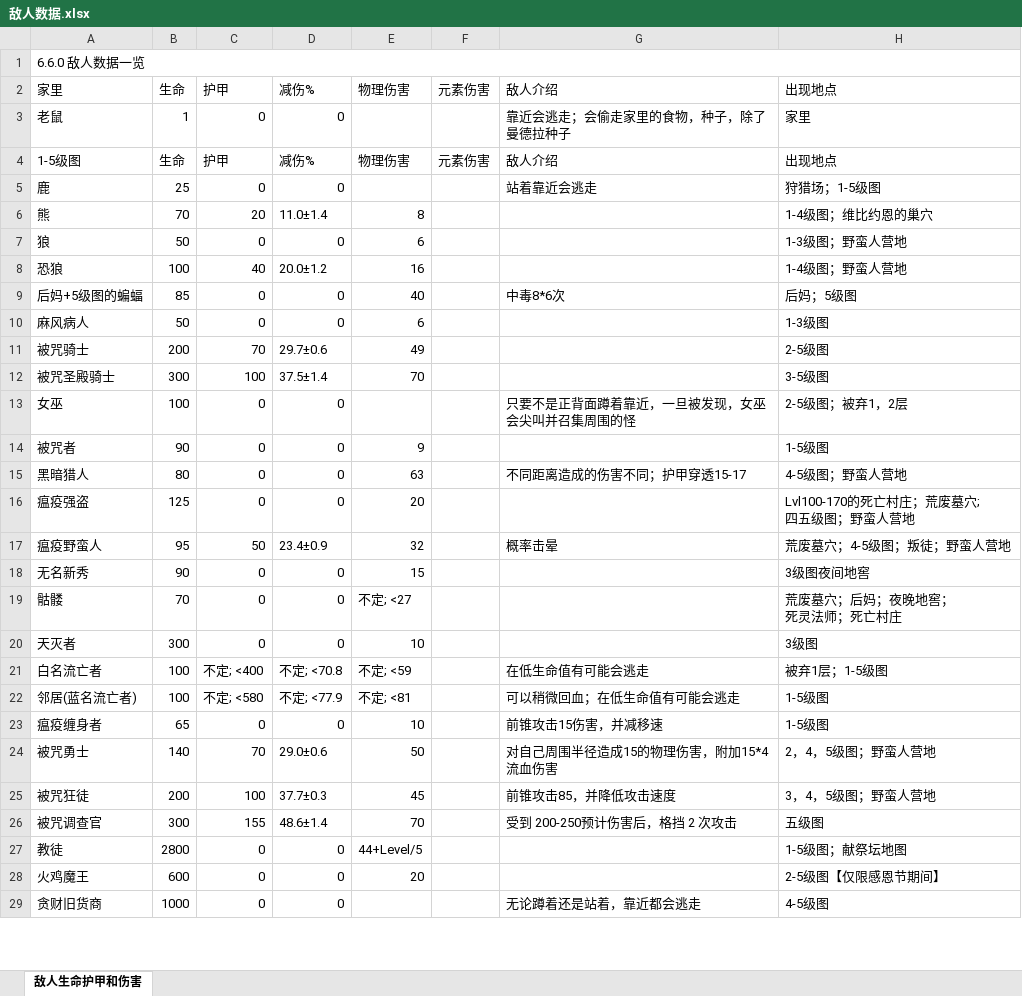
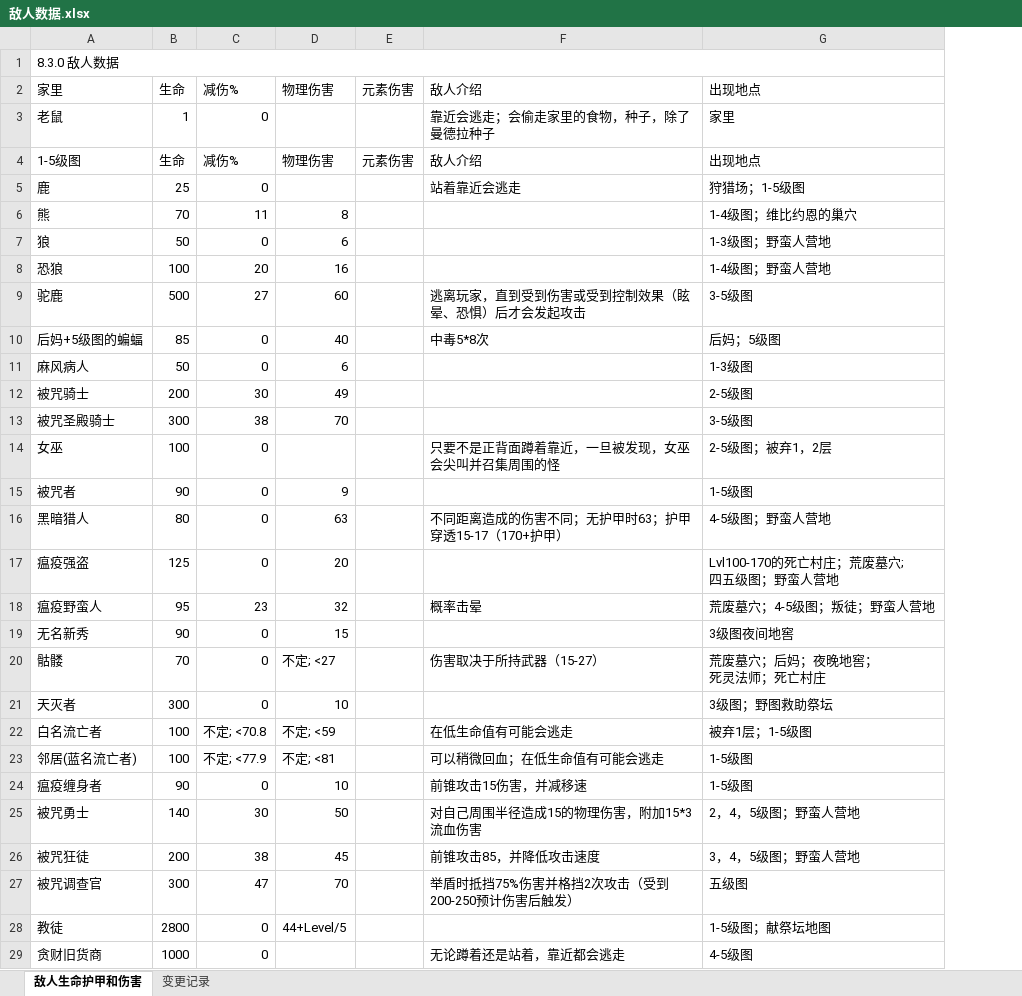
Before and after one commit to jasonXiao422/grimsoul-wiki, an Excel workbook: data-source/敌人数据.xlsx, sheet 敌人生命护甲和伤害, drawn as a sheet; only a part is shown; values as stored, in another font and other column widths than the file's, no cell formats; removed rows and columns are numbered as before the commit, all else as after; the diff covers the shown part only; the diff names each change by its address in the sheet, - before the commit and + after, or states it on an @@ line.

```diff
--- a/data-source/敌人数据.xlsx (sheet 敌人生命护甲和伤害)
+++ b/data-source/敌人数据.xlsx (sheet 敌人生命护甲和伤害)
+sheet tab: 变更记录
-column C, rows 2-27: 护甲 | 0 | 护甲 | 0 | 20 | 0 | 40 | 0 | 0 | 70 | 100 | 0 | 0 | 0 | 0 | 50 | 0 | 0 | 0 | 不定; <400 | 不定; <580 | 0 | 70 | 100 | 155 | 0; row 29: 0
-A1: 6.6.0 敌人数据一览
+A1: 8.3.0 敌人数据
-C6: 11.0±1.4
+C6: 11
-C8: 20.0±1.2
+C8: 20
+row 9: 驼鹿 | 500 | 27 | 60 |  | 逃离玩家，直到受到伤害或受到控制效果（眩晕、恐惧）后才会发起攻击 | 3-5级图
-F10: 中毒8*6次
+F10: 中毒5*8次
-C12: 29.7±0.6
+C12: 30
-C13: 37.5±1.4
+C13: 38
-F16: 不同距离造成的伤害不同；护甲穿透15-17
+F16: 不同距离造成的伤害不同；无护甲时63；护甲穿透15-17（170+护甲）
-C18: 23.4±0.9
+C18: 23
-F20: (empty)
+F20: 伤害取决于所持武器（15-27）
-G21: 3级图
+G21: 3级图；野图救助祭坛
-B24: 65
+B24: 90
-C25: 29.0±0.6
+C25: 30
-F25: 对自己周围半径造成15的物理伤害，附加15*4流血伤害
+F25: 对自己周围半径造成15的物理伤害，附加15*3流血伤害
-C26: 37.7±0.3
+C26: 38
-C27: 48.6±1.4
+C27: 47
-F27: 受到 200-250预计伤害后，格挡 2 次攻击
+F27: 举盾时抵挡75%伤害并格挡2次攻击（受到200-250预计伤害后触发）
-row 28: 火鸡魔王 | 600 | 0 | 0 | 20 |  |  | 2-5级图【仅限感恩节期间】
```
Also changed, not shown: 35 added rows, 2 removed rows, 187 edited cells and merged cells elsewhere in this sheet, cell formats, 7 other files.
